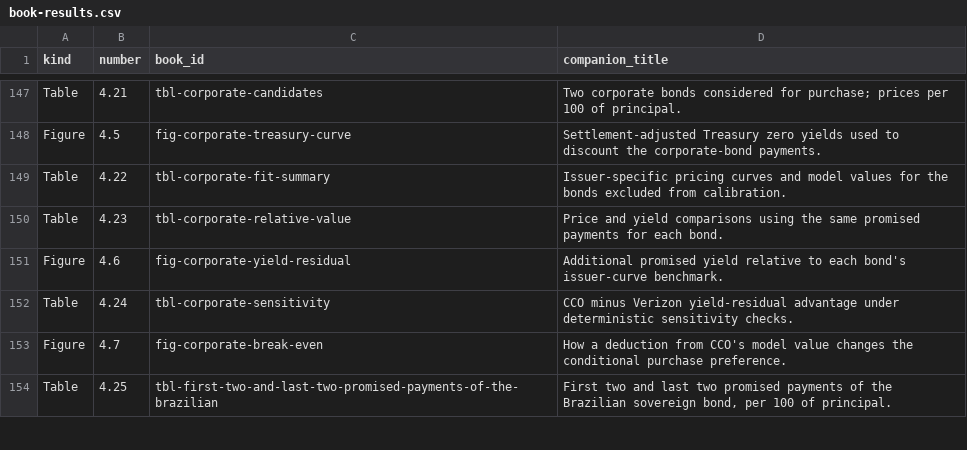
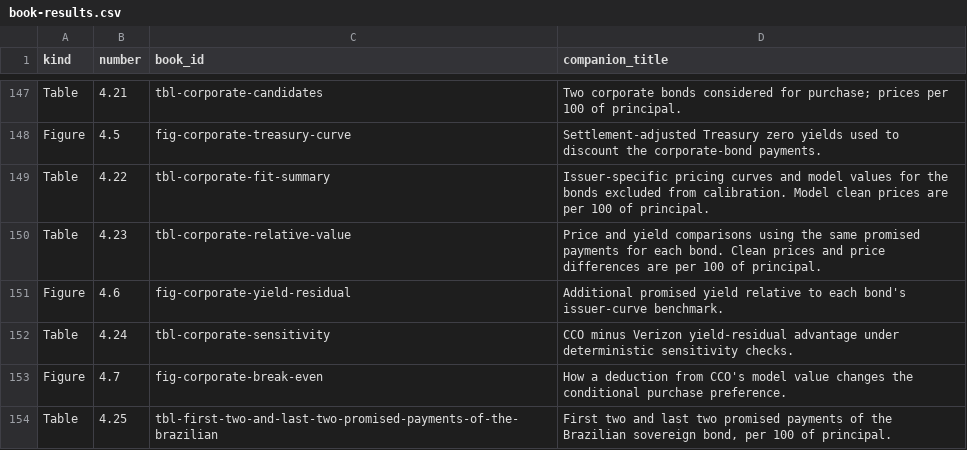
Before and after one commit to mlozanoqf/credit-risk-py, a CSV file: checks/book-results.csv, drawn as a sheet; only a part is shown, gaps mark what is left out; the diff covers the shown part only.

Commit message:
Synchronize table titles and instructor resource guidance

```diff
--- a/checks/book-results.csv
+++ b/checks/book-results.csv
@@ -148,4 +148,4 @@ Table,4.21,tbl-corporate-candidates,Two corporate bonds considered for purchase;
 Figure,4.5,fig-corporate-treasury-curve,Settlement-adjusted Treasury zero yields used to discount the corporate-bond payments.
-Table,4.22,tbl-corporate-fit-summary,Issuer-specific pricing curves and model values for the bonds excluded from calibration.
-Table,4.23,tbl-corporate-relative-value,Price and yield comparisons using the same promised payments for each bond.
+Table,4.22,tbl-corporate-fit-summary,Issuer-specific pricing curves and model values for the bonds excluded from calibration. Model clean prices are per 100 of principal.
+Table,4.23,tbl-corporate-relative-value,Price and yield comparisons using the same promised payments for each bond. Clean prices and price differences are per 100 of principal.
 Figure,4.6,fig-corporate-yield-residual,Additional promised yield relative to each bond's issuer-curve benchmark.
```
Also changed, not shown: 12 edited cells elsewhere in this file, results-index.csv, 7 other files.
